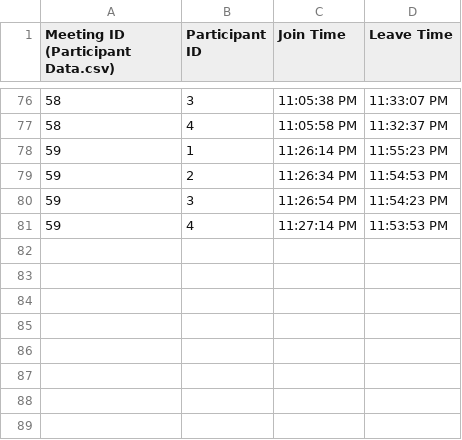
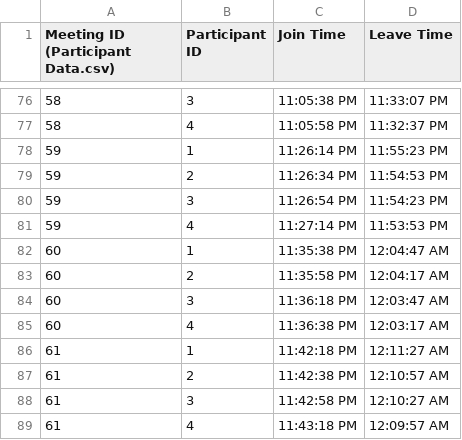
Before and after one commit to NavjotBansal/Rakuten_Prediction_Pipeline, a CSV file: Participant_Data.csv, drawn as a sheet; only a part is shown, gaps mark what is left out.

```diff
--- a/Participant_Data.csv
+++ b/Participant_Data.csv
@@ -81 +81,9 @@ Meeting ID (Participant Data.csv),Participant ID,Join Time,Leave Time
 59,4,11:27:14 PM,11:53:53 PM
+60,1,11:35:38 PM,12:04:47 AM
+60,2,11:35:58 PM,12:04:17 AM
+60,3,11:36:18 PM,12:03:47 AM
+60,4,11:36:38 PM,12:03:17 AM
+61,1,11:42:18 PM,12:11:27 AM
+61,2,11:42:38 PM,12:10:57 AM
+61,3,11:42:58 PM,12:10:27 AM
+61,4,11:43:18 PM,12:09:57 AM
```
Also changed, not shown: Emotion_Data.csv, Meeting_Data.csv, 7 other files.
